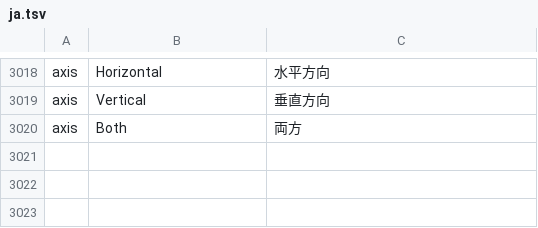
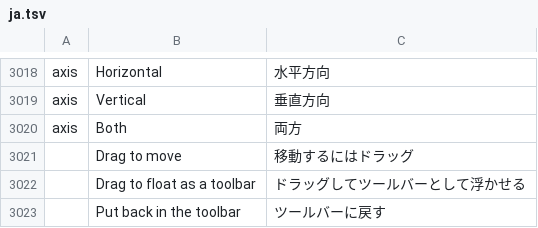
Before and after one commit to 7mz410/ShibShib-rsm, a TSV file: crates/ui-egui/src/i18n/ja.tsv, drawn as a sheet; only a part is shown, gaps mark what is left out; the diff names each change by its address in the sheet, - before the commit and + after, or states it on an @@ line.

```diff
--- a/crates/ui-egui/src/i18n/ja.tsv
+++ b/crates/ui-egui/src/i18n/ja.tsv
+row 3021:  | Drag to move | 移動するにはドラッグ
+row 3022:  | Drag to float as a toolbar | ドラッグしてツールバーとして浮かせる
+row 3023:  | Put back in the toolbar | ツールバーに戻す
```
Also changed, not shown: crates/ui-egui/src/i18n/cs.tsv, crates/ui-egui/src/i18n/es.tsv, 6 other files.
